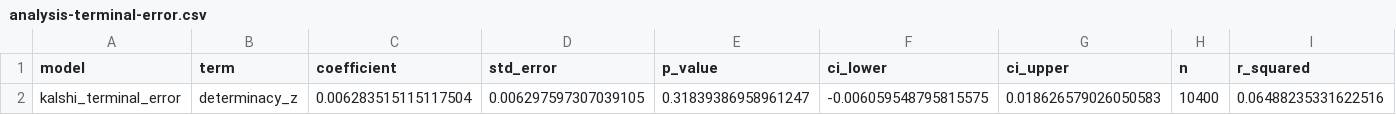
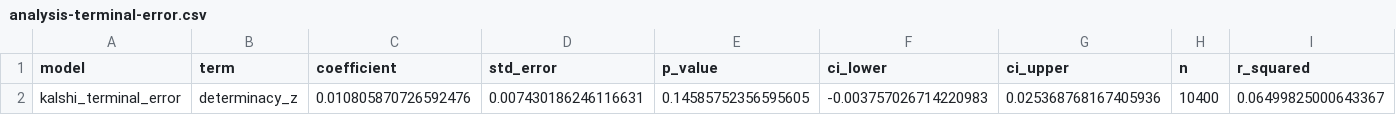
Before and after one commit to m-schulte-althoff/prediction-market-analysis, a CSV file: output/tables/analysis-terminal-error.csv, drawn as a sheet; only a part is shown; the diff names each change by its address in the sheet, - before the commit and + after, or states it on an @@ line.

```diff
--- a/output/tables/analysis-terminal-error.csv
+++ b/output/tables/analysis-terminal-error.csv
-C2 (coefficient): 0.006283515115117504
+C2 (coefficient): 0.010805870726592476
-D2 (std_error): 0.006297597307039105
+D2 (std_error): 0.007430186246116631
-E2 (p_value): 0.31839386958961247
+E2 (p_value): 0.14585752356595605
-F2 (ci_lower): -0.006059548795815575
+F2 (ci_lower): -0.003757026714220983
-G2 (ci_upper): 0.018626579026050583
+G2 (ci_upper): 0.025368768167405936
-I2 (r_squared): 0.06488235331622516
+I2 (r_squared): 0.06499825000643367
```
Also changed, not shown: output/tables/analysis-determinacy-bins.csv, output/tables/analysis-market-models.csv, 36 other files.
